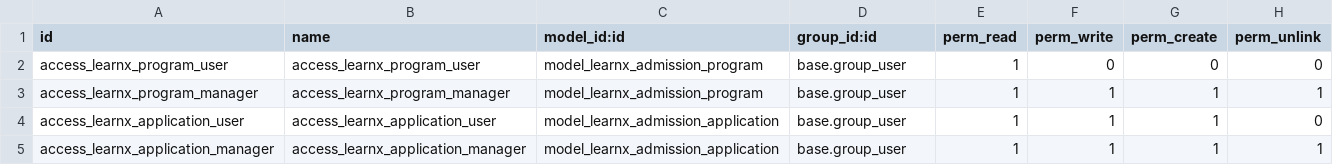
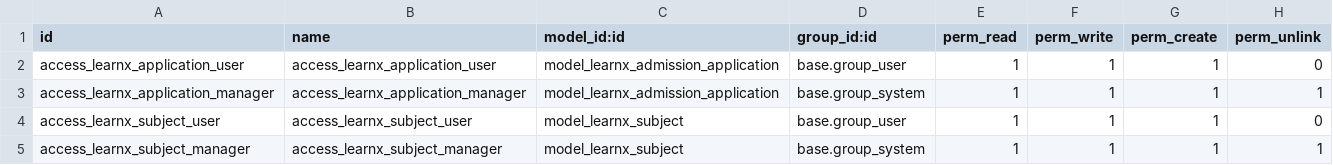
Before and after one commit to LearnX-AI/LearnX-ERP, a CSV file: learnx_university_admission/security/ir.model.access.csv, drawn as a sheet.

Commit message:
UI enhancement of admission model

```diff
--- a/learnx_university_admission/security/ir.model.access.csv
+++ b/learnx_university_admission/security/ir.model.access.csv
@@ -1,5 +1,5 @@
 id,name,model_id:id,group_id:id,perm_read,perm_write,perm_create,perm_unlink
-access_learnx_program_user,access_learnx_program_user,model_learnx_admission_program,base.group_user,1,0,0,0
-access_learnx_program_manager,access_learnx_program_manager,model_learnx_admission_program,base.group_user,1,1,1,1
 access_learnx_application_user,access_learnx_application_user,model_learnx_admission_application,base.group_user,1,1,1,0
-access_learnx_application_manager,access_learnx_application_manager,model_learnx_admission_application,base.group_user,1,1,1,1
+access_learnx_application_manager,access_learnx_application_manager,model_learnx_admission_application,base.group_system,1,1,1,1
+access_learnx_subject_user,access_learnx_subject_user,model_learnx_subject,base.group_user,1,1,1,0
+access_learnx_subject_manager,access_learnx_subject_manager,model_learnx_subject,base.group_system,1,1,1,1
```
Also changed, not shown: 10 other files.
